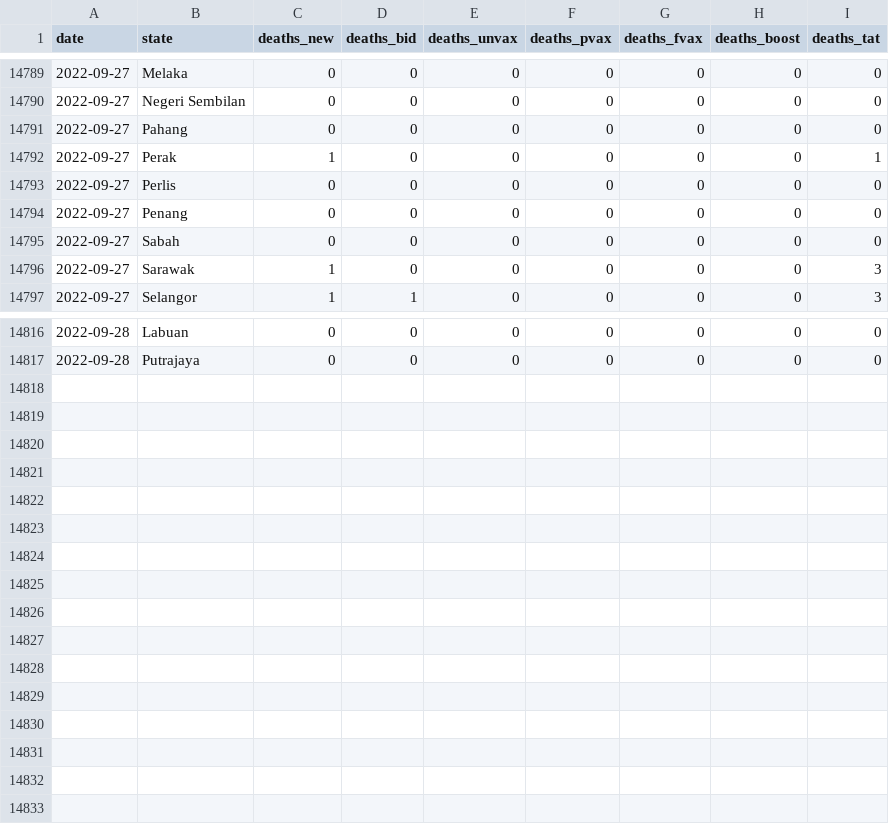
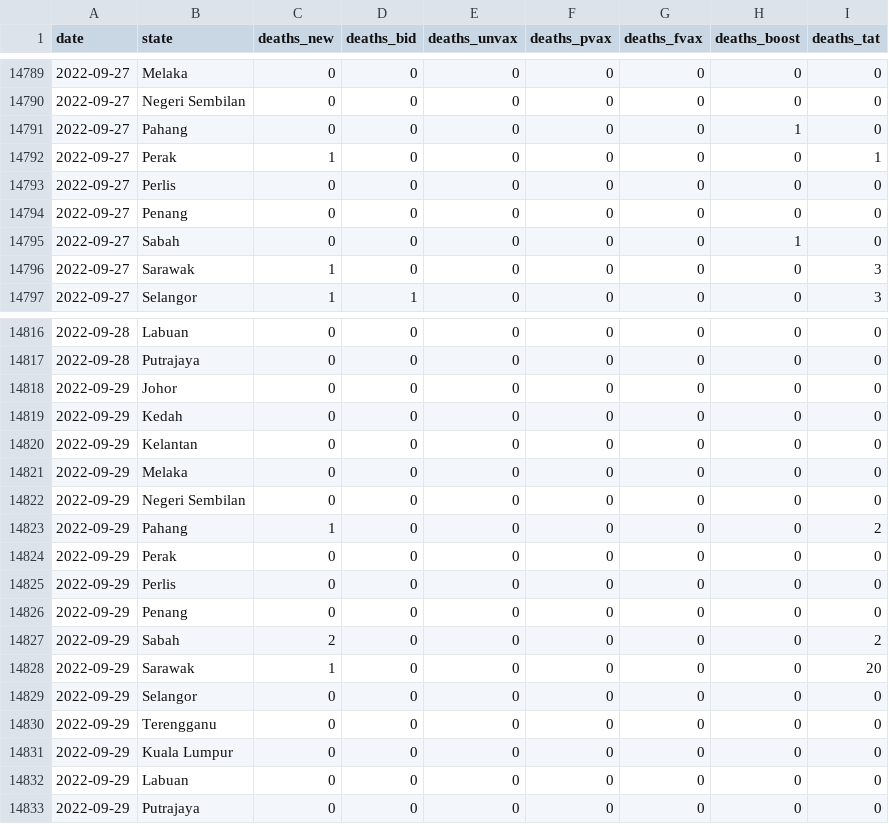
Before and after one commit to DicksonC96/Covid-Mobility-Malaysia, a CSV file: data/moh-deaths.csv, drawn as a sheet; only a part is shown, gaps mark what is left out; the diff covers the shown part only.

```diff
--- a/data/moh-deaths.csv
+++ b/data/moh-deaths.csv
@@ -14790,3 +14790,3 @@ date,state,deaths_new,deaths_bid,deaths_unvax,deaths_pvax,deaths_fvax,deaths_boo
 2022-09-27,Negeri Sembilan,0,0,0,0,0,0,0
-2022-09-27,Pahang,0,0,0,0,0,0,0
+2022-09-27,Pahang,0,0,0,0,0,1,0
 2022-09-27,Perak,1,0,0,0,0,0,1
@@ -14794,3 +14794,3 @@ date,state,deaths_new,deaths_bid,deaths_unvax,deaths_pvax,deaths_fvax,deaths_boo
 2022-09-27,Penang,0,0,0,0,0,0,0
-2022-09-27,Sabah,0,0,0,0,0,0,0
+2022-09-27,Sabah,0,0,0,0,0,1,0
 2022-09-27,Sarawak,1,0,0,0,0,0,3
@@ -14817 +14817,17 @@ date,state,deaths_new,deaths_bid,deaths_unvax,deaths_pvax,deaths_fvax,deaths_boo
 2022-09-28,Putrajaya,0,0,0,0,0,0,0
+2022-09-29,Johor,0,0,0,0,0,0,0
+2022-09-29,Kedah,0,0,0,0,0,0,0
+2022-09-29,Kelantan,0,0,0,0,0,0,0
+2022-09-29,Melaka,0,0,0,0,0,0,0
+2022-09-29,Negeri Sembilan,0,0,0,0,0,0,0
+2022-09-29,Pahang,1,0,0,0,0,0,2
+2022-09-29,Perak,0,0,0,0,0,0,0
+2022-09-29,Perlis,0,0,0,0,0,0,0
+2022-09-29,Penang,0,0,0,0,0,0,0
+2022-09-29,Sabah,2,0,0,0,0,0,2
+2022-09-29,Sarawak,1,0,0,0,0,0,20
+2022-09-29,Selangor,0,0,0,0,0,0,0
+2022-09-29,Terengganu,0,0,0,0,0,0,0
+2022-09-29,Kuala Lumpur,0,0,0,0,0,0,0
+2022-09-29,Labuan,0,0,0,0,0,0,0
+2022-09-29,Putrajaya,0,0,0,0,0,0,0
```
Also changed, not shown: 2 edited cells elsewhere in this file, data/moh-tests.csv, data/tomtom-mobility-data-malaysia.csv, 1 other file.
